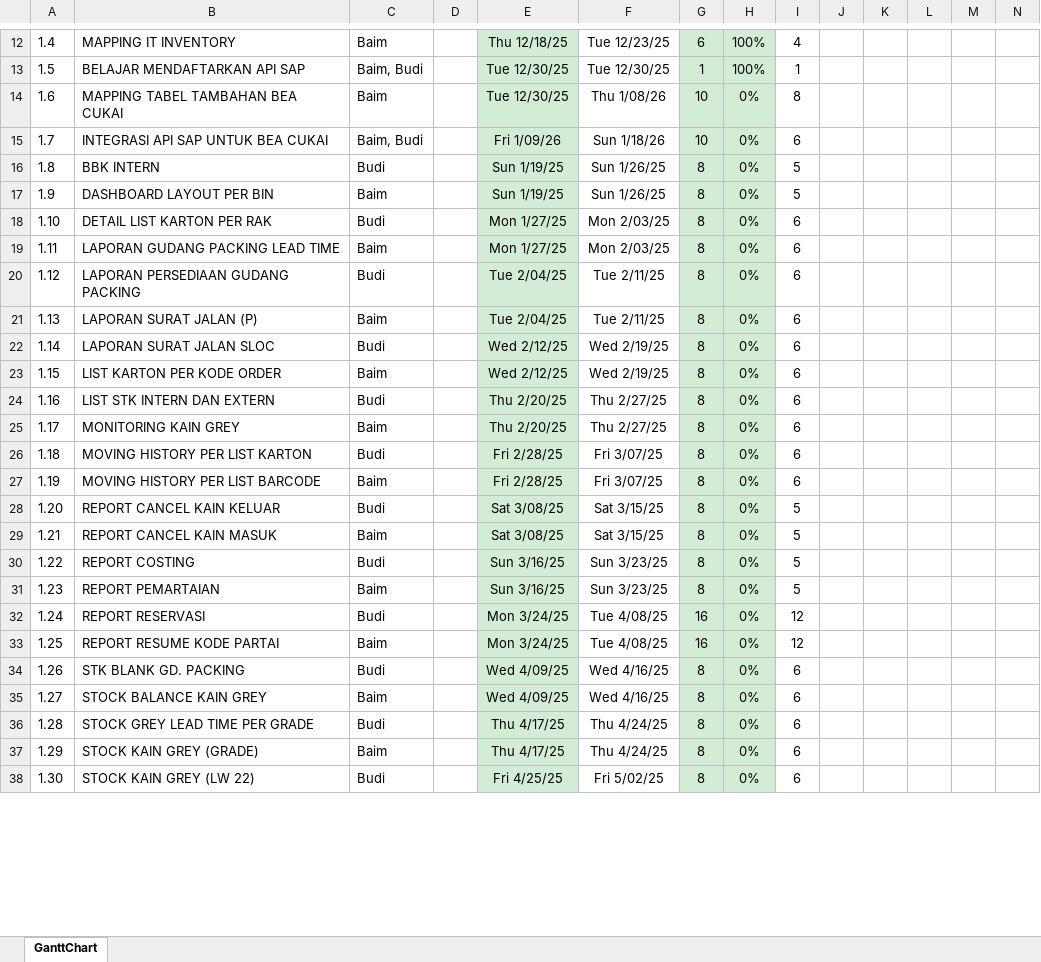
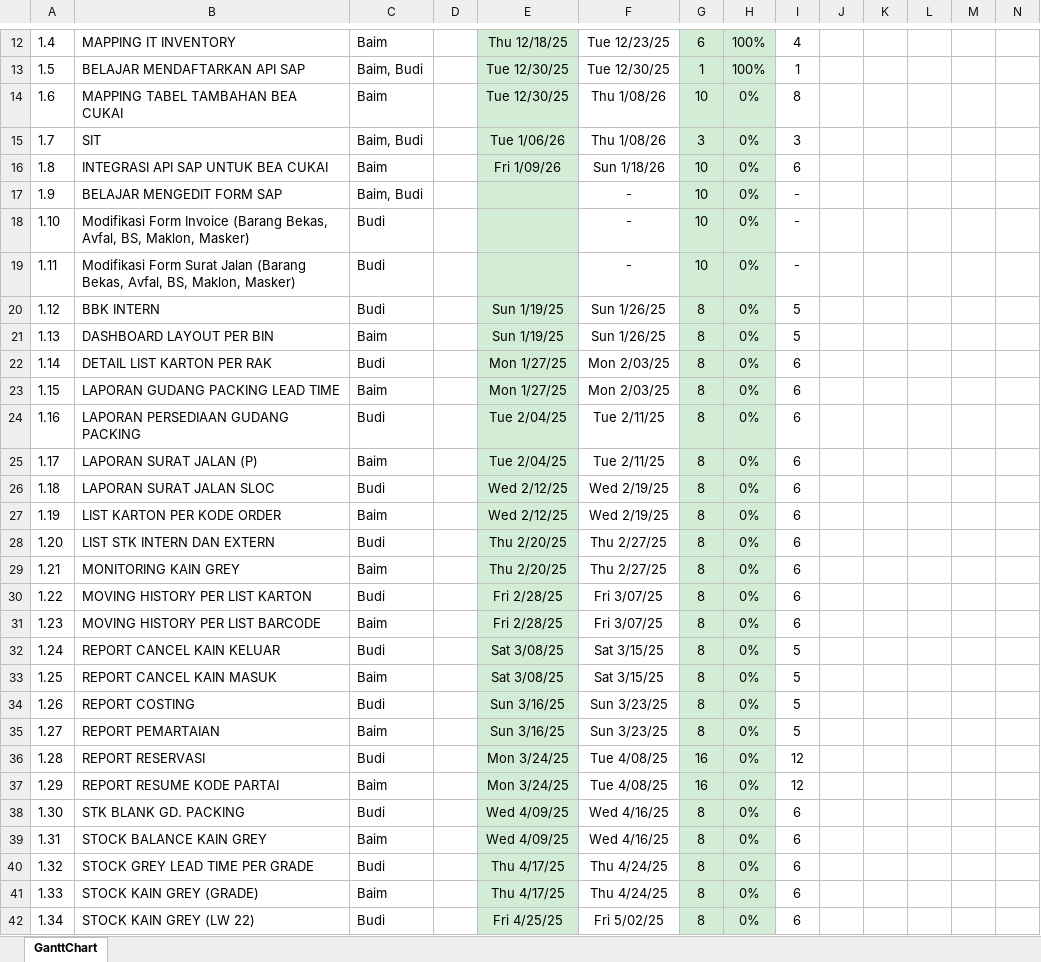
Before and after one commit to mhost52/GANTT-CHART, an Excel workbook: Copy of gantt-chart TIMELINE.xlsx, sheet GanttChart, drawn as a sheet; only a part is shown, gaps mark what is left out; values as stored, in another font and other column widths than the file's, no borders; charts and pictures and conditional formats not drawn; addresses are those after the commit; rows hold the shown columns only; the diff covers the shown part only; the diff names each change by its address in the sheet, - before the commit and + after, or states it on an @@ line.

Commit message:
Add files via upload

```diff
--- a/Copy of gantt-chart TIMELINE.xlsx (sheet GanttChart)
+++ b/Copy of gantt-chart TIMELINE.xlsx (sheet GanttChart)
+row 15: 1.7 | SIT | Baim, Budi |  | Tue 1/06/26 | Thu 1/08/26 | 3 | 0% | 3
-A16: 1.7
+A16: 1.8
-C16: Baim, Budi
+C16: Baim
+row 17: 1.9 | BELAJAR MENGEDIT FORM SAP | Baim, Budi |  |  | - | 10 | 0% | -
+row 18: 1.10 | Modifikasi Form Invoice (Barang Bekas, Avfal, BS, Maklon, Masker) | Budi |  |  | - | 10 | 0% | -
+row 19: 1.11 | Modifikasi Form Surat Jalan (Barang Bekas, Avfal, BS, Maklon, Masker) | Budi |  |  | - | 10 | 0% | -
-A20: 1.8
+A20: 1.12
-A21: 1.9
+A21: 1.13
-A22: 1.10
+A22: 1.14
-A23: 1.11
+A23: 1.15
-A24: 1.12
+A24: 1.16
-A25: 1.13
+A25: 1.17
-A26: 1.14
+A26: 1.18
-A27: 1.15
+A27: 1.19
-A28: 1.16
+A28: 1.20
-A29: 1.17
+A29: 1.21
-A30: 1.18
+A30: 1.22
-A31: 1.19
+A31: 1.23
-A32: 1.20
+A32: 1.24
-A33: 1.21
+A33: 1.25
-A34: 1.22
+A34: 1.26
-A35: 1.23
+A35: 1.27
-A36: 1.24
+A36: 1.28
-A37: 1.25
+A37: 1.29
-A38: 1.26
+A38: 1.30
-A39: 1.27
+A39: 1.31
-A40: 1.28
+A40: 1.32
-A41: 1.29
+A41: 1.33
-A42: 1.30
+A42: 1.34
```
Also changed, not shown: 4 edited cells elsewhere in this sheet, formulas that keep their value.
